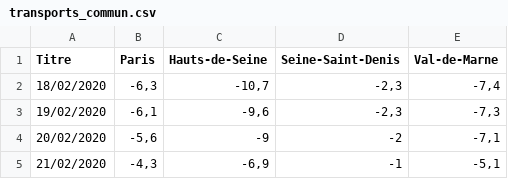
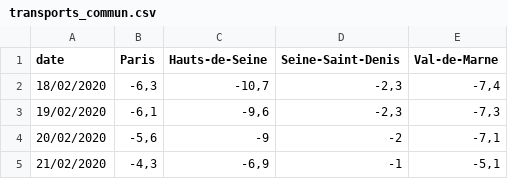
Before and after one commit to Atelier-parisien-d-urbanisme/Observatoire-economie-paris, a CSV file: 1_Recul_de_l_activite/1_6_Frequentation_commerces_loisirs/transports_commun.csv, drawn as a sheet; only a part is shown.

Commit message:
Update transports_commun.csv

```diff
--- a/1_Recul_de_l_activite/1_6_Frequentation_commerces_loisirs/transports_commun.csv
+++ b/1_Recul_de_l_activite/1_6_Frequentation_commerces_loisirs/transports_commun.csv
@@ -1,2 +1,2 @@
-Titre;Paris;Hauts-de-Seine;Seine-Saint-Denis;Val-de-Marne
+date;Paris;Hauts-de-Seine;Seine-Saint-Denis;Val-de-Marne
 18/02/2020;-6,3;-10,7;-2,3;-7,4
```
